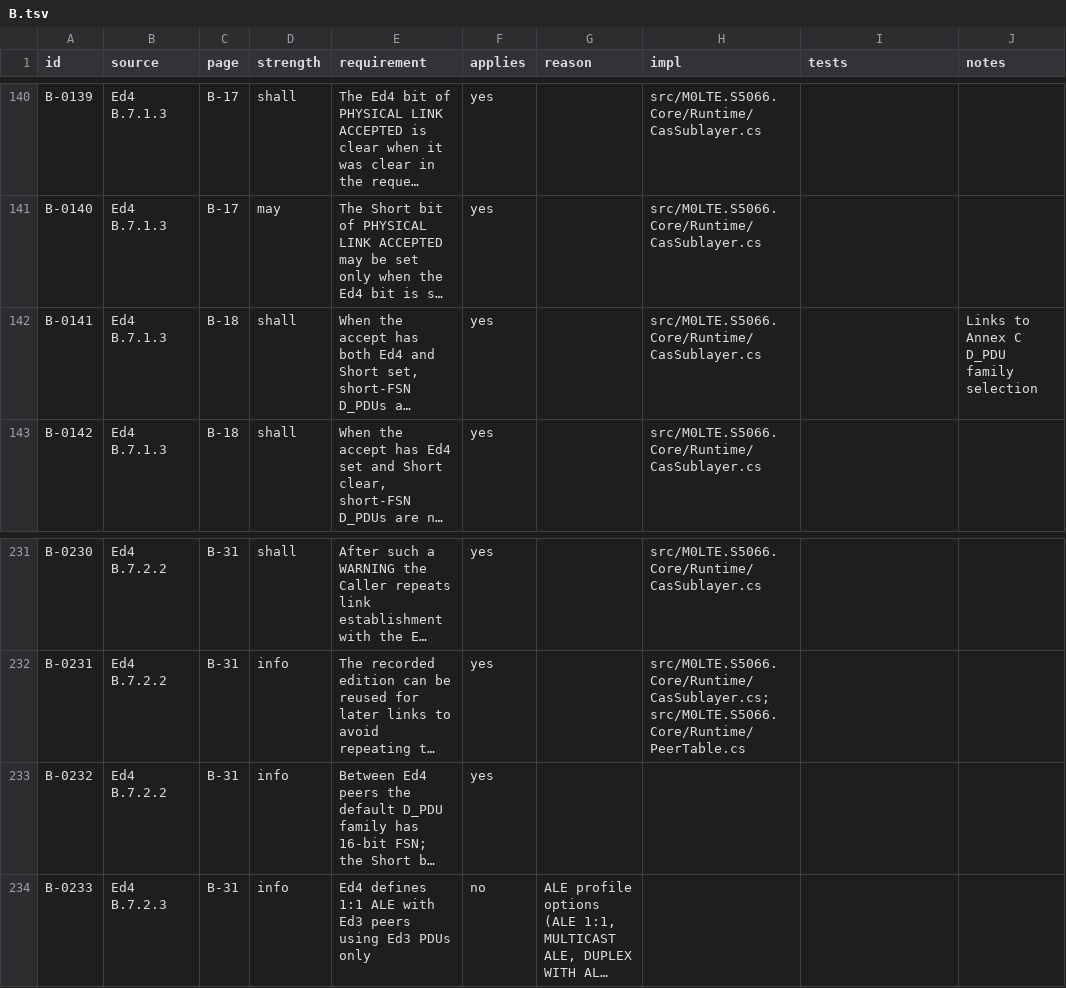
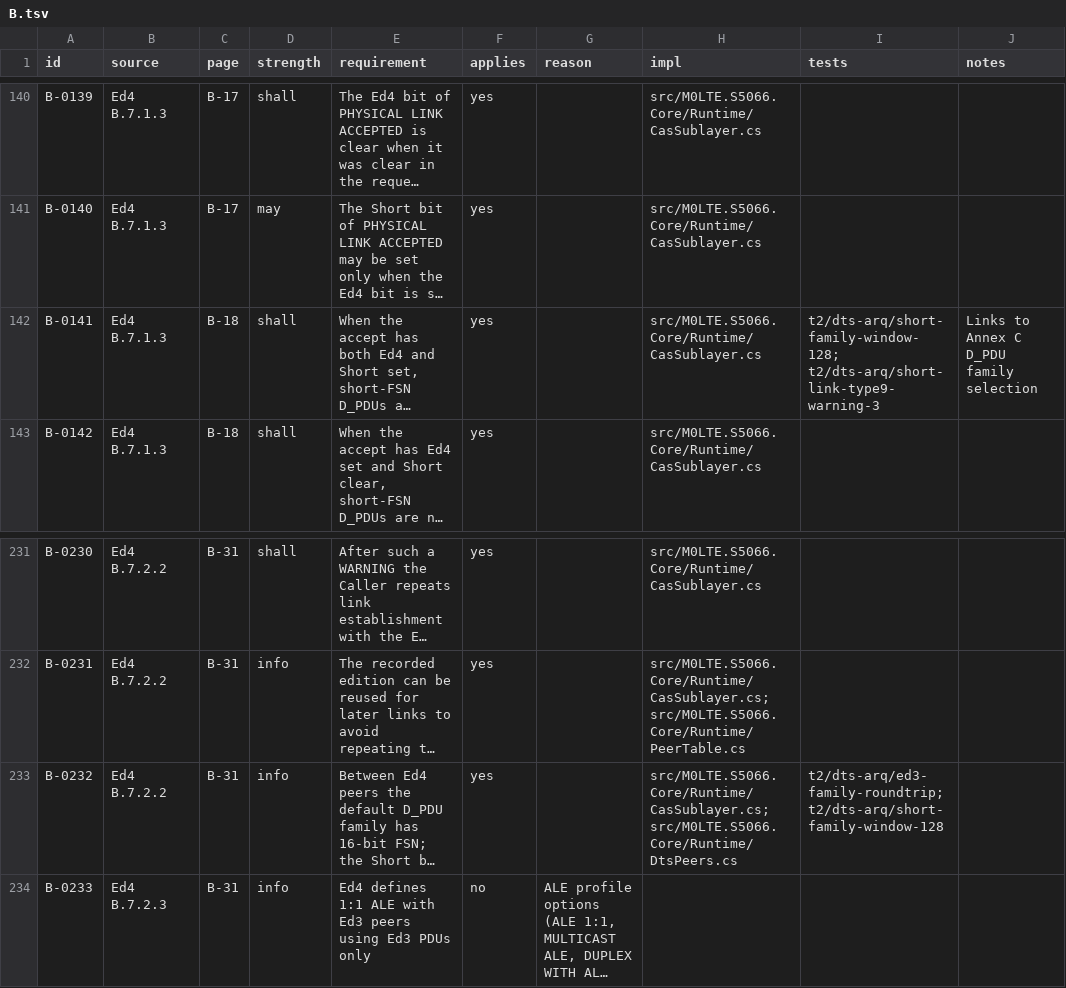
Before and after one commit to M0LTE/s5066-conformance, a TSV file: matrix/B.tsv, drawn as a sheet; only a part is shown, gaps mark what is left out; long unchanged cells end in …; the diff names each change by its address in the sheet, - before the commit and + after, or states it on an @@ line.

```diff
--- a/matrix/B.tsv
+++ b/matrix/B.tsv
-I142 (tests): (empty)
+I142 (tests): t2/dts-arq/short-family-window-128; t2/dts-arq/short-link-type9-warning-3
-H233 (impl): (empty)
+H233 (impl): src/M0LTE.S5066.Core/Runtime/CasSublayer.cs; src/M0LTE.S5066.Core/Runtime/DtsPeers.cs
-I233 (tests): (empty)
+I233 (tests): t2/dts-arq/ed3-family-roundtrip; t2/dts-arq/short-family-window-128
```
Also changed, not shown: 8 other files.
